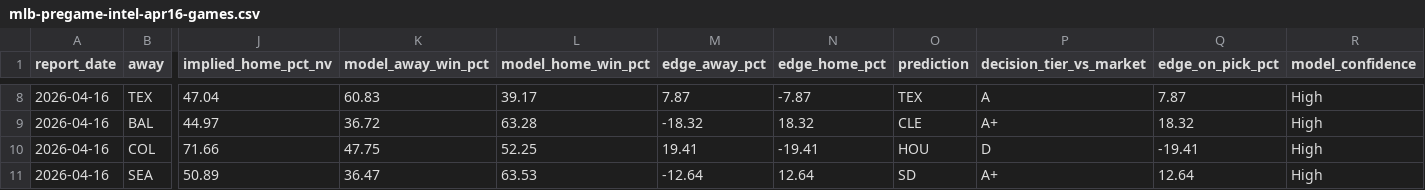
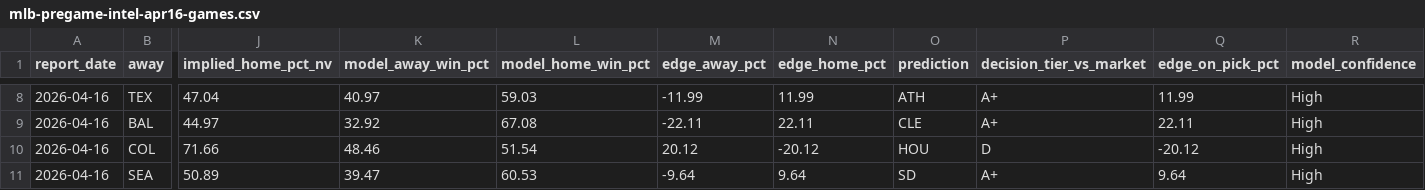
Before and after one commit to christianbmay23/black-sheep-mlb, a CSV file: canvases/exports/mlb-pregame-intel-apr16-games.csv, drawn as a sheet; only a part is shown, gaps mark what is left out; the diff covers the shown part only; the diff names each change by its address in the sheet, - before the commit and + after, or states it on an @@ line.

```diff
--- a/canvases/exports/mlb-pregame-intel-apr16-games.csv
+++ b/canvases/exports/mlb-pregame-intel-apr16-games.csv
-K8 (model_away_win_pct): 60.83
+K8 (model_away_win_pct): 40.97
-L8 (model_home_win_pct): 39.17
+L8 (model_home_win_pct): 59.03
-M8 (edge_away_pct): 7.87
+M8 (edge_away_pct): -11.99
-N8 (edge_home_pct): -7.87
+N8 (edge_home_pct): 11.99
-O8 (prediction): TEX
+O8 (prediction): ATH
-P8 (decision_tier_vs_market): A
+P8 (decision_tier_vs_market): A+
-Q8 (edge_on_pick_pct): 7.87
+Q8 (edge_on_pick_pct): 11.99
-K9 (model_away_win_pct): 36.72
+K9 (model_away_win_pct): 32.92
-L9 (model_home_win_pct): 63.28
+L9 (model_home_win_pct): 67.08
-M9 (edge_away_pct): -18.32
+M9 (edge_away_pct): -22.11
-N9 (edge_home_pct): 18.32
+N9 (edge_home_pct): 22.11
-Q9 (edge_on_pick_pct): 18.32
+Q9 (edge_on_pick_pct): 22.11
-K10 (model_away_win_pct): 47.75
+K10 (model_away_win_pct): 48.46
-L10 (model_home_win_pct): 52.25
+L10 (model_home_win_pct): 51.54
-M10 (edge_away_pct): 19.41
+M10 (edge_away_pct): 20.12
-N10 (edge_home_pct): -19.41
+N10 (edge_home_pct): -20.12
-Q10 (edge_on_pick_pct): -19.41
+Q10 (edge_on_pick_pct): -20.12
-K11 (model_away_win_pct): 36.47
+K11 (model_away_win_pct): 39.47
-L11 (model_home_win_pct): 63.53
+L11 (model_home_win_pct): 60.53
-M11 (edge_away_pct): -12.64
+M11 (edge_away_pct): -9.64
-N11 (edge_home_pct): 12.64
+N11 (edge_home_pct): 9.64
-Q11 (edge_on_pick_pct): 12.64
+Q11 (edge_on_pick_pct): 9.64
```
Also changed, not shown: 32 edited cells elsewhere in this file, canvases/exports/mlb-pregame-intel-apr16-batter-outlooks.csv, 2 other files.
